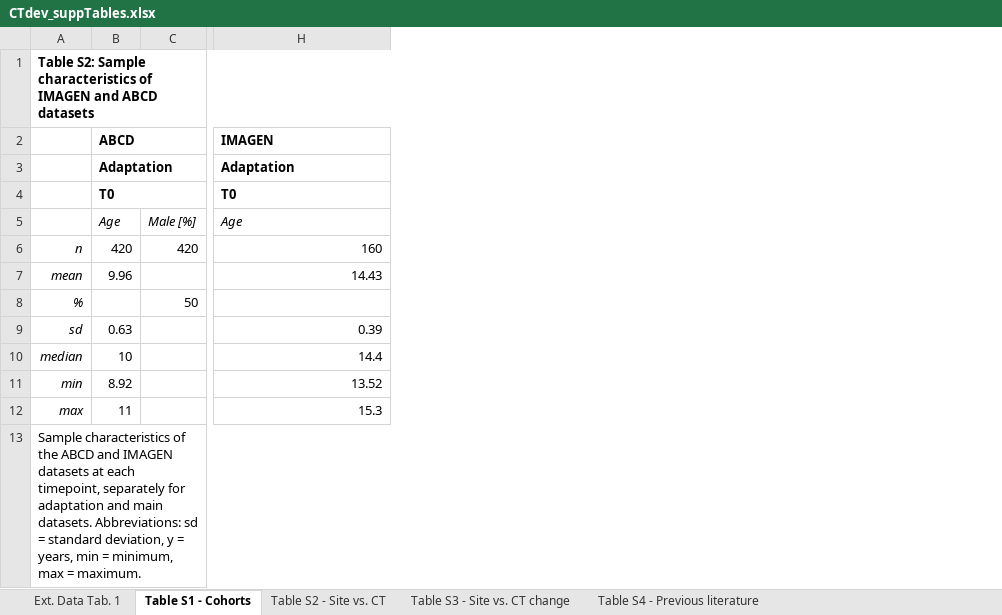
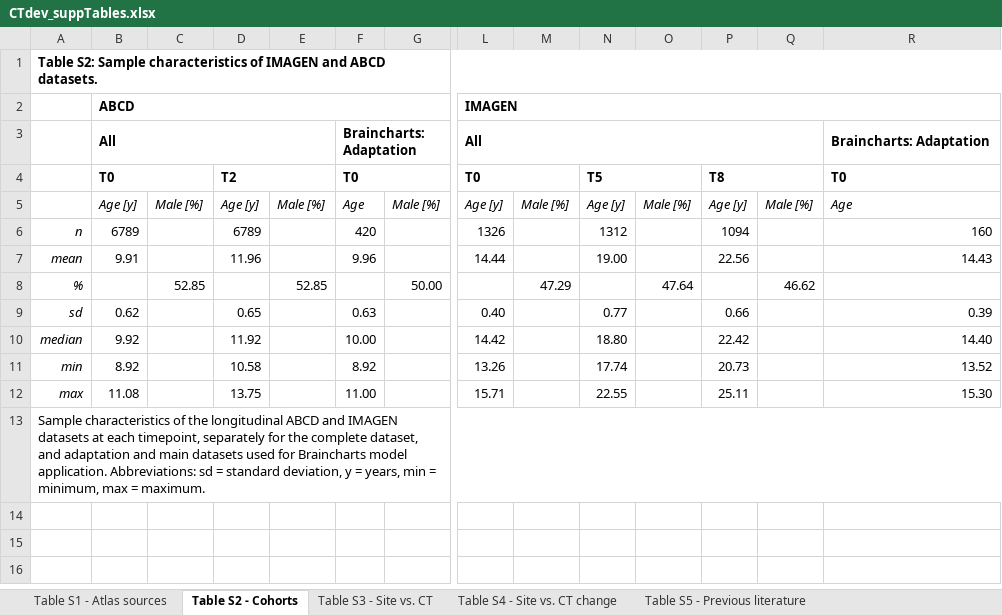
Before and after one commit to LeonDLotter/CTdev, an Excel workbook: preprint/CTdev_suppTables.xlsx, sheet Table S2 - Cohorts, drawn as a sheet; only a part is shown, gaps mark what is left out; values as stored, in another font and other column widths than the file's, no borders; removed rows and columns are numbered as before the commit, all else as after; rows hold the shown columns only; the diff covers the shown part only; the diff names each change by its address in the sheet, - before the commit and + after, or states it on an @@ line.

```diff
--- a/preprint/CTdev_suppTables.xlsx (sheet Table S2 - Cohorts)
+++ b/preprint/CTdev_suppTables.xlsx (sheet Table S2 - Cohorts)
-sheet tab: Ext. Data Tab. 1
+sheet tab: Table S1 - Atlas sources
-sheet tab: Table S1 - Cohorts
+sheet tab: Table S2 - Cohorts
-sheet tab: Table S2 - Site vs. CT
+sheet tab: Table S3 - Site vs. CT
-sheet tab: Table S3 - Site vs. CT change
+sheet tab: Table S4 - Site vs. CT change
-sheet tab: Table S4 - Previous literature
+sheet tab: Table S5 - Previous literature
+column B, row 2: ABCD; rows 4-12: T0 | Age [y] | 6789 | 9.91 |  | 0.62 | 9.92 | 8.92 | 11.08
+column C, rows 5-8: Male [%] |  |  | 52.85
+column D, rows 4-12: T2 | Age [y] | 6789 | 11.96 |  | 0.65 | 11.92 | 10.58 | 13.75
+column E, rows 5-8: Male [%] |  |  | 52.85
+column L, row 2: IMAGEN; rows 4-12: T0 | Age [y] | 1326 | 14.44 |  | 0.40 | 14.42 | 13.26 | 15.71
+column M, rows 5-8: Male [%] |  |  | 47.29
+column N, rows 4-12: T5 | Age [y] | 1312 | 19.00 |  | 0.77 | 18.80 | 17.74 | 22.55
+column O, rows 5-8: Male [%] |  |  | 47.64
+column P, rows 4-12: T8 | Age [y] | 1094 | 22.56 |  | 0.66 | 22.42 | 20.73 | 25.11
+column Q, rows 5-8: Male [%] |  |  | 46.62
-A1: …and ABCD datasets
+A1: …and ABCD datasets.
-F2: ABCD
+F2: (empty)
-B2:G2 merged
-R2: IMAGEN
+R2: (empty)
-H2:O2 merged
-row 3:  | Adaptation |  | Adaptation
+row 3:  | All |  |  |  | Braincharts: Adaptation |  | All |  |  |  |  |  | Braincharts: Adaptation
-G6: 420
+G6: (empty)
-G8: 50
+G8: 50.00
-F10: 10
+F10: 10.00
-R10: 14.4
+R10: 14.40
-F12: 11
+F12: 11.00
-R12: 15.3
+R12: 15.30
-A13: …of the ABCD and IMAGEN datasets at each timepoint, separately for adaptation and main datasets. Abbreviations: sd…
+A13: …of the longitudinal ABCD and IMAGEN datasets at each timepoint, separately for the complete dataset, and adaptation and main datasets used for Braincharts model application. Abbreviations: sd…
```
Also changed, not shown: 9 edited cells elsewhere in this sheet, sheet Table S3 - Site vs. CT, sheet Table S4 - Site vs. CT change, sheet Table S5 - Previous literature, sheet Table S1 - Atlas sources, 4 other files.
